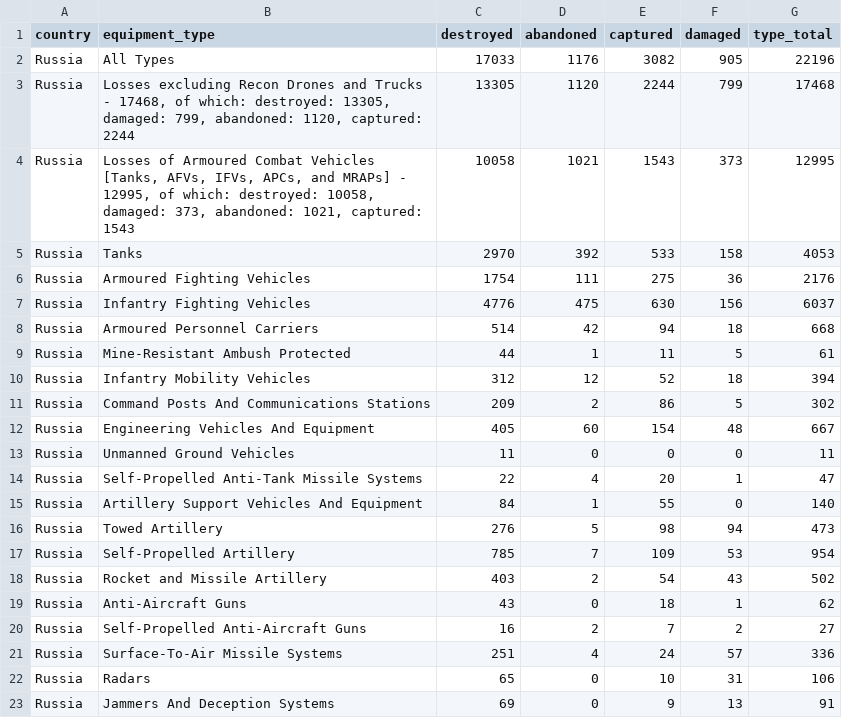
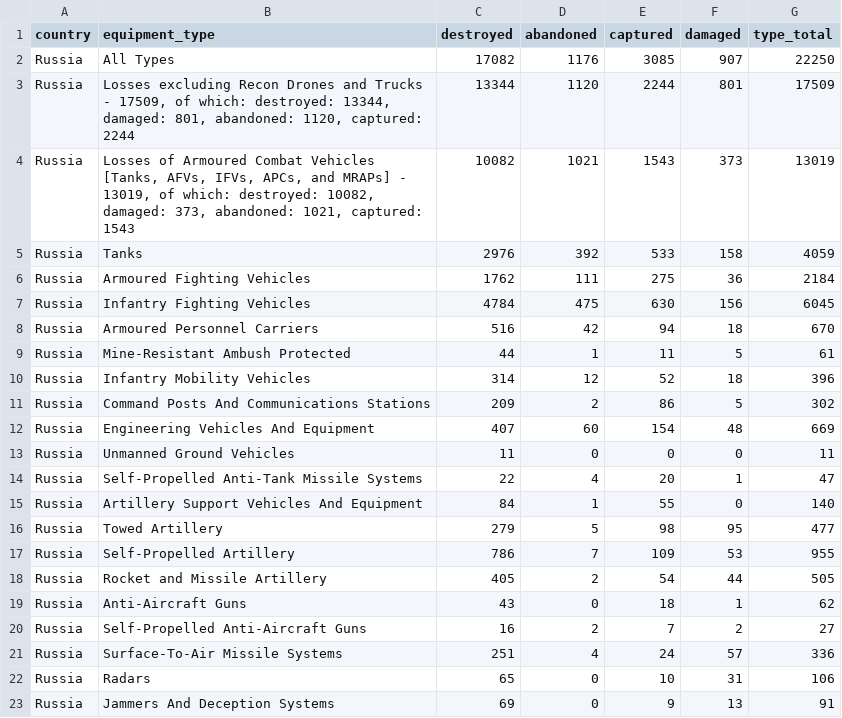
Before and after one commit to KuleRucket/scrape_oryx, a CSV file: outputfiles/totals_by_type.csv, drawn as a sheet; only a part is shown; the diff covers the shown part only.

```diff
--- a/outputfiles/totals_by_type.csv
+++ b/outputfiles/totals_by_type.csv
@@ -1,13 +1,13 @@
 country,equipment_type,destroyed,abandoned,captured,damaged,type_total
-Russia,All Types,17033,1176,3082,905,22196
-Russia,"Losses excluding Recon Drones and Trucks - 17468, of which: destroyed: 13305, damaged: 799, abandoned: 1120, captured: 2244",13305,1120,2244,799,17468
-Russia,"Losses of Armoured Combat Vehicles [Tanks, AFVs, IFVs, APCs, and MRAPs] - 12995, of which: destroyed: 10058, damaged: 373, abandoned: 1021, captured: 1543",10058,1021,1543,373,12995
-Russia,Tanks,2970,392,533,158,4053
-Russia,Armoured Fighting Vehicles,1754,111,275,36,2176
-Russia,Infantry Fighting Vehicles,4776,475,630,156,6037
-Russia,Armoured Personnel Carriers,514,42,94,18,668
+Russia,All Types,17082,1176,3085,907,22250
+Russia,"Losses excluding Recon Drones and Trucks - 17509, of which: destroyed: 13344, damaged: 801, abandoned: 1120, captured: 2244",13344,1120,2244,801,17509
+Russia,"Losses of Armoured Combat Vehicles [Tanks, AFVs, IFVs, APCs, and MRAPs] - 13019, of which: destroyed: 10082, damaged: 373, abandoned: 1021, captured: 1543",10082,1021,1543,373,13019
+Russia,Tanks,2976,392,533,158,4059
+Russia,Armoured Fighting Vehicles,1762,111,275,36,2184
+Russia,Infantry Fighting Vehicles,4784,475,630,156,6045
+Russia,Armoured Personnel Carriers,516,42,94,18,670
 Russia,Mine-Resistant Ambush Protected,44,1,11,5,61
-Russia,Infantry Mobility Vehicles,312,12,52,18,394
+Russia,Infantry Mobility Vehicles,314,12,52,18,396
 Russia,Command Posts And Communications Stations,209,2,86,5,302
-Russia,Engineering Vehicles And Equipment,405,60,154,48,667
+Russia,Engineering Vehicles And Equipment,407,60,154,48,669
 Russia,Unmanned Ground Vehicles,11,0,0,0,11
@@ -15,5 +15,5 @@ Russia,Self-Propelled Anti-Tank Missile Systems,22,4,20,1,47
 Russia,Artillery Support Vehicles And Equipment,84,1,55,0,140
-Russia,Towed Artillery,276,5,98,94,473
-Russia,Self-Propelled Artillery,785,7,109,53,954
-Russia,Rocket and Missile Artillery,403,2,54,43,502
+Russia,Towed Artillery,279,5,98,95,477
+Russia,Self-Propelled Artillery,786,7,109,53,955
+Russia,Rocket and Missile Artillery,405,2,54,44,505
 Russia,Anti-Aircraft Guns,43,0,18,1,62
```
Also changed, not shown: 6 added rows, 6 removed rows and 31 edited cells elsewhere in this file, inputfiles/daily_count_baseline.csv, outputfiles/daily_count.csv, 3 other files.
